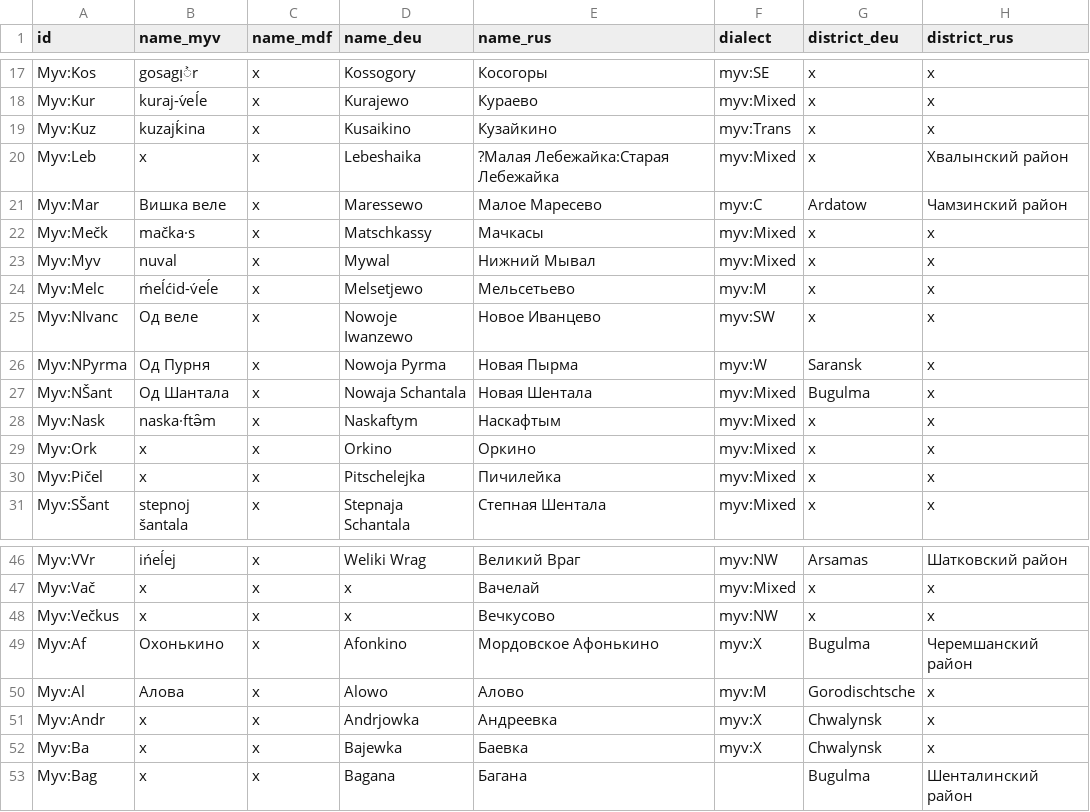
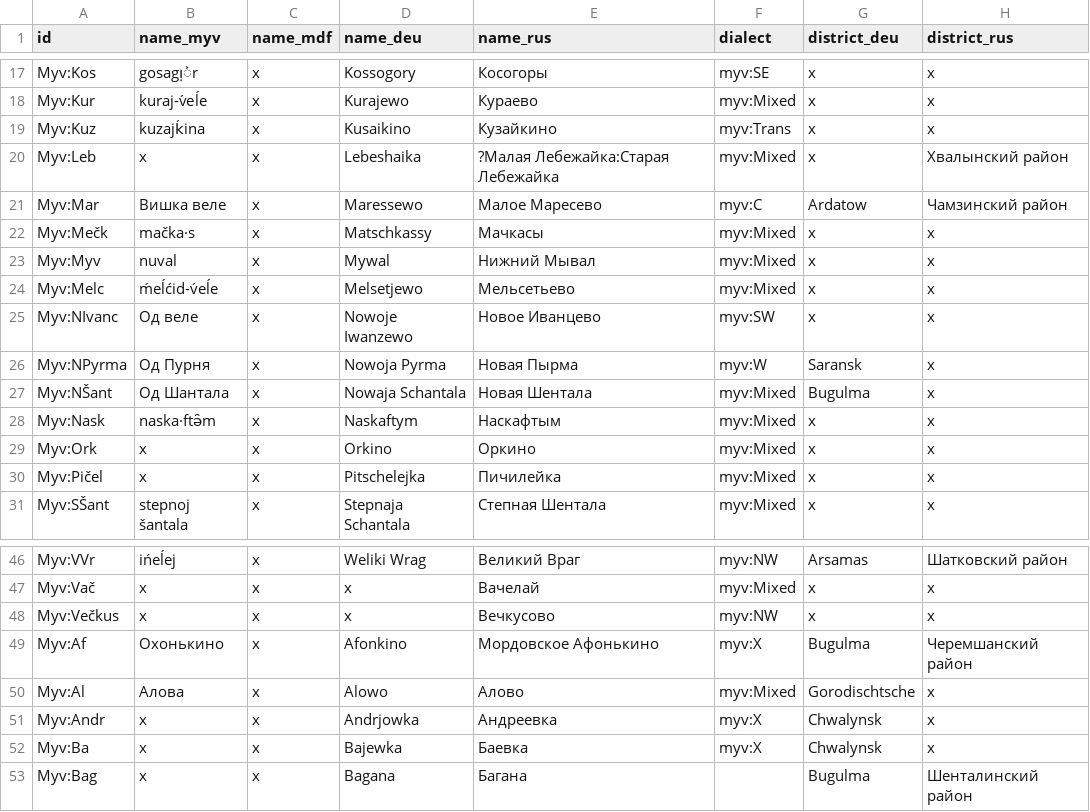
Before and after one commit to rueter/Mordvin-Varieties, a CSV file: PMW_Erzya-locale_01.csv, drawn as a sheet; only a part is shown, gaps mark what is left out; the diff names each change by its address in the sheet, - before the commit and + after, or states it on an @@ line.

Commit message:
Slight corrections to dialect names.

```diff
--- a/PMW_Erzya-locale_01.csv
+++ b/PMW_Erzya-locale_01.csv
-F24 (dialect): myv:M
+F24 (dialect): myv:Mixed
-F50 (dialect): myv:M
+F50 (dialect): myv:Mixed
```
Also changed, not shown: PMW_Moksha-locale_01.csv, PMW_locale_01.csv.
